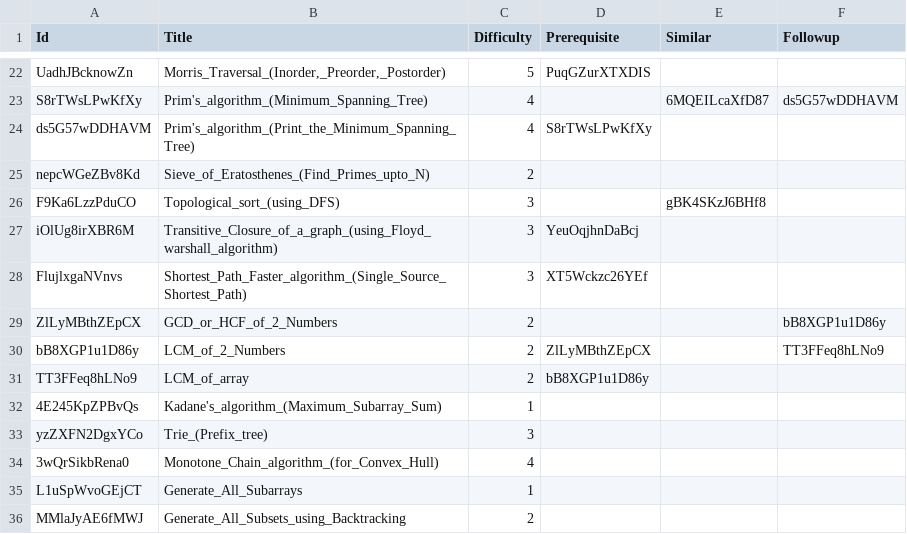
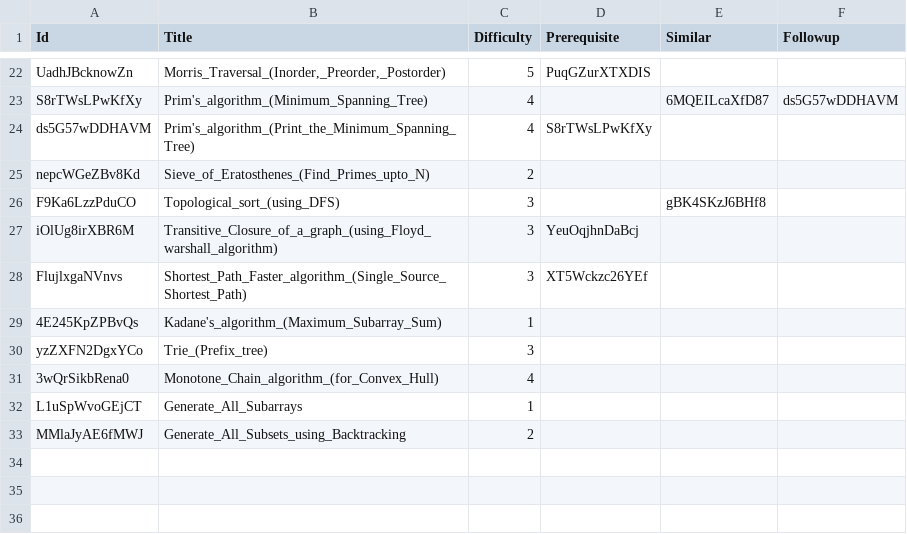
Before and after one commit to shivanshsanoria1/LeetcodeSolutions, a CSV file: algorithms/metadata/algorithms_metadata.csv, drawn as a sheet; only a part is shown, gaps mark what is left out; the diff names each change by its address in the sheet, - before the commit and + after, or states it on an @@ line.

```diff
--- a/algorithms/metadata/algorithms_metadata.csv
+++ b/algorithms/metadata/algorithms_metadata.csv
-row 29: ZlLyMBthZEpCX | GCD_or_HCF_of_2_Numbers | 2 |  |  | bB8XGP1u1D86y
-row 30: bB8XGP1u1D86y | LCM_of_2_Numbers | 2 | ZlLyMBthZEpCX |  | TT3FFeq8hLNo9
-row 31: TT3FFeq8hLNo9 | LCM_of_array | 2 | bB8XGP1u1D86y
```
Also changed, not shown: 12 other files.
